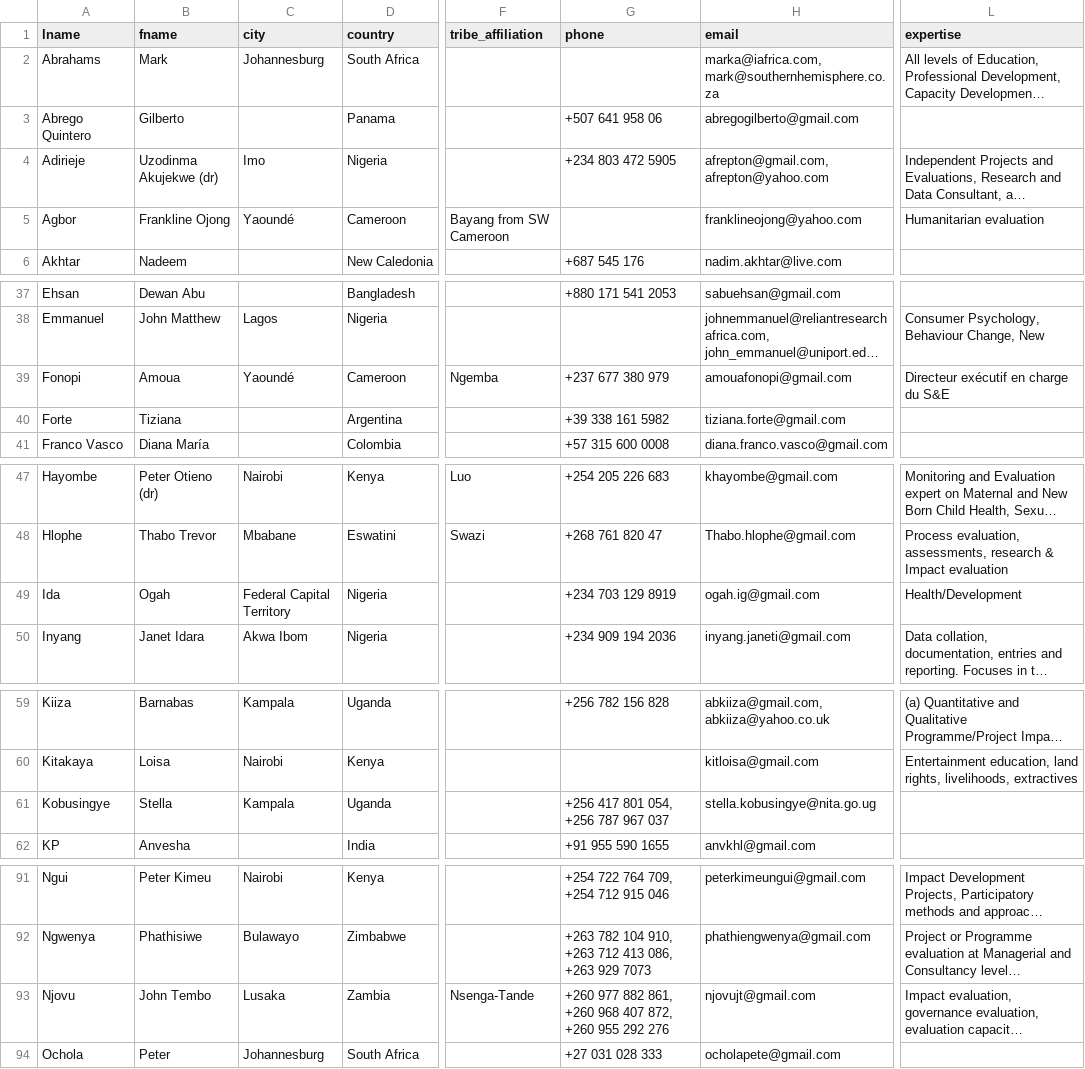
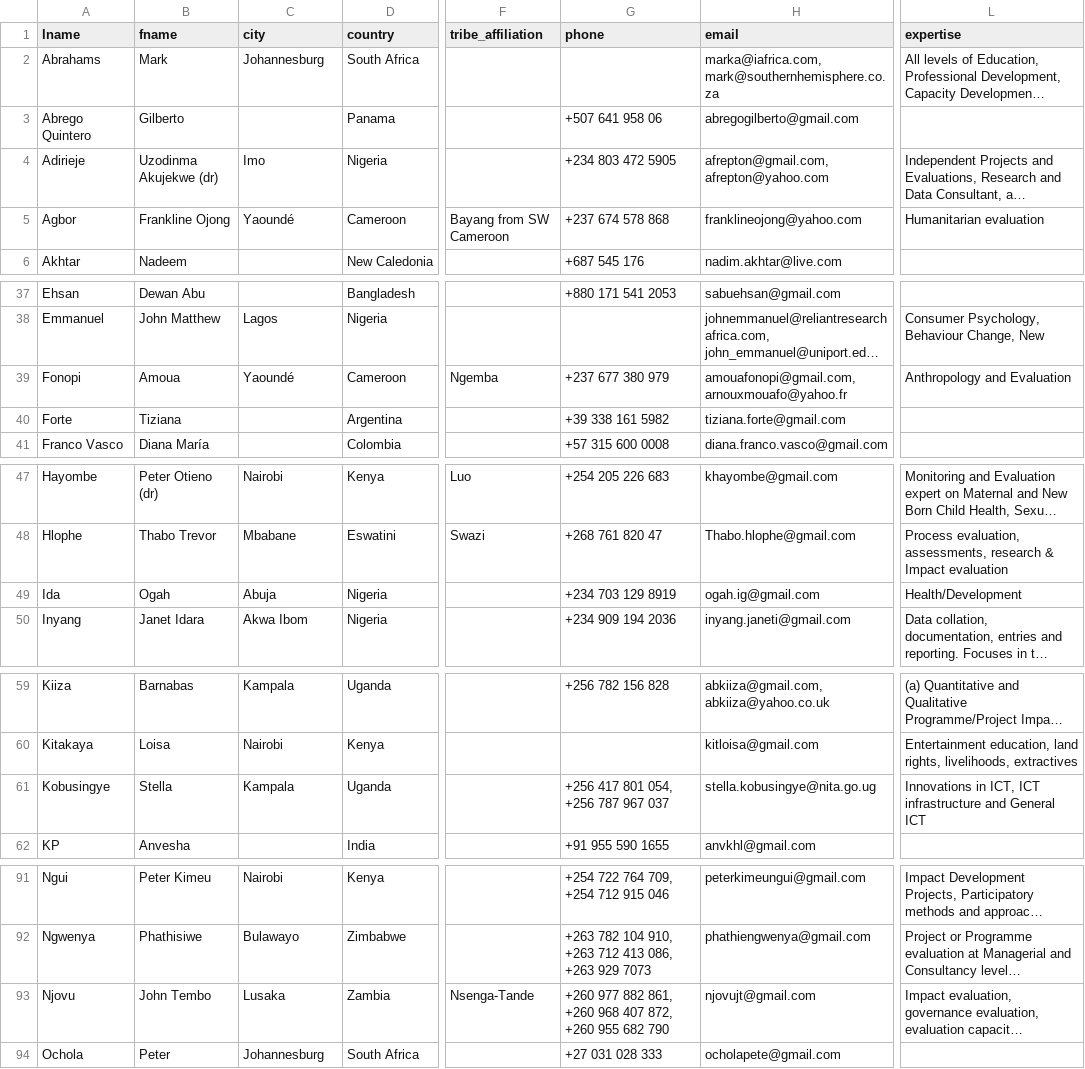
Before and after one commit to tkcram/evalindigenous, a CSV file: public/data.csv, drawn as a sheet; only a part is shown, gaps mark what is left out; long unchanged cells end in …; the diff covers the shown part only; the diff names each change by its address in the sheet, - before the commit and + after, or states it on an @@ line.

Commit message:
Amend Data

```diff
--- a/public/data.csv
+++ b/public/data.csv
-G5 (phone): (empty)
+G5 (phone): +237 674 578 868
-H39 (email): amouafonopi@gmail.com
+H39 (email): amouafonopi@gmail.com, arnouxmouafo@yahoo.fr
-L39 (expertise): Directeur exécutif en charge du S&E
+L39 (expertise): Anthropology and Evaluation
-C49 (city): Federal Capital Territory
+C49 (city): Abuja
-L61 (expertise): (empty)
+L61 (expertise): Innovations in ICT, ICT infrastructure and General ICT
-G93 (phone): …+260 955 292 276
+G93 (phone): …+260 955 682 790
```
Also changed, not shown: 2 edited cells elsewhere in this file.
